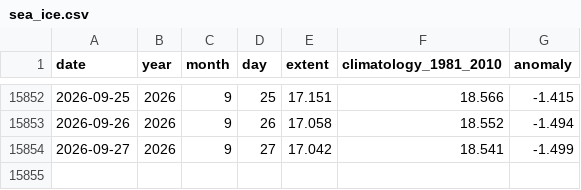
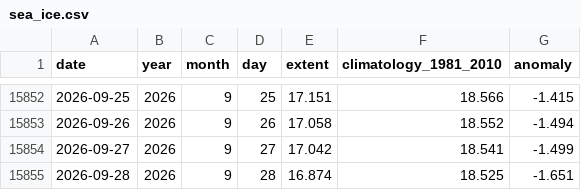
Before and after one commit to mat-tv/climate-ocean-indices, a CSV file: data/sea_ice.csv, drawn as a sheet; only a part is shown, gaps mark what is left out; the diff names each change by its address in the sheet, - before the commit and + after, or states it on an @@ line.

```diff
--- a/data/sea_ice.csv
+++ b/data/sea_ice.csv
+row 15855: 2026-09-28 | 2026 | 9 | 28 | 16.874 | 18.525 | -1.651
```
Also changed, not shown: data/mjo.csv, data/sam.csv, 17 other files.
